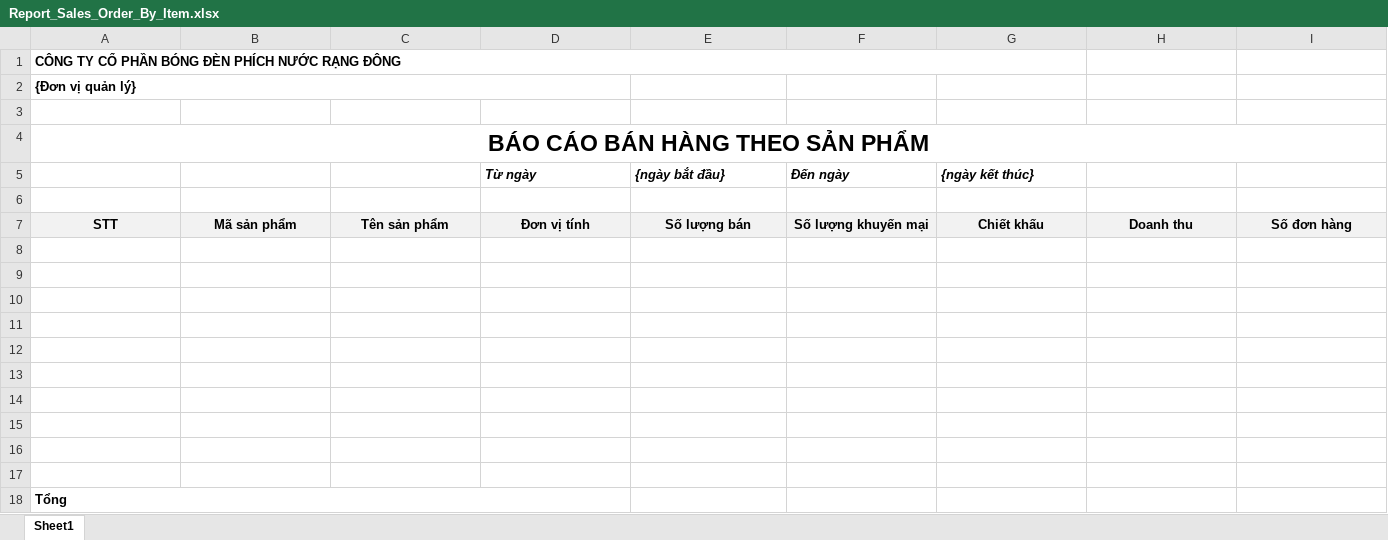
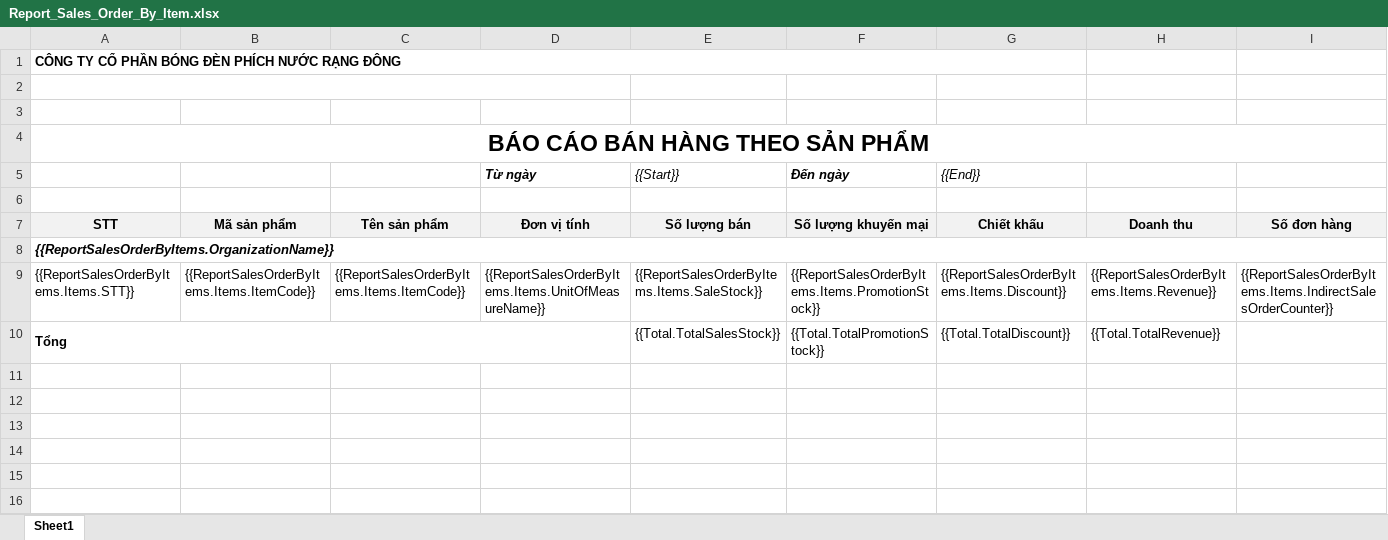
Before and after one commit to nguyenhoangnam123/DMS-CSharp, an Excel workbook: DMS/Templates/Report_Sales_Order_By_Item.xlsx, sheet Sheet1, drawn as a sheet; only a part is shown; values as stored, in another font and other column widths than the file's, no borders; removed rows and columns are numbered as before the commit, all else as after; rows hold the shown columns only; the diff names each change by its address in the sheet, - before the commit and + after, or states it on an @@ line.

```diff
--- a/DMS/Templates/Report_Sales_Order_By_Item.xlsx (sheet Sheet1)
+++ b/DMS/Templates/Report_Sales_Order_By_Item.xlsx (sheet Sheet1)
-A2: {Đơn vị quản lý}
+A2: (empty)
-E5: {ngày bắt đầu}
+E5: {{Start}}
-E5 bold: on
+E5 bold: off
-G5: {ngày kết thúc}
+G5: {{End}}
-G5 bold: on
+G5 bold: off
-A8: (empty)
+A8: {{ReportSalesOrderByItems.OrganizationName}}
+A8:J8 merged
-row 9: (empty)
+row 9: {{ReportSalesOrderByItems.Items.STT}} | {{ReportSalesOrderByItems.Items.ItemCode}} | {{ReportSalesOrderByItems.Items.ItemCode}} | {{ReportSalesOrderByItems.Items.UnitOfMeasureName}} | {{ReportSalesOrderByItems.Items.SaleStock}} | {{ReportSalesOrderByItems.Items.PromotionStock}} | {{ReportSalesOrderByItems.Items.Discount}} | {{ReportSalesOrderByItems.Items.Revenue}} | {{ReportSalesOrderByItems.Items.IndirectSalesOrderCounter}}
-row 10: (empty)
+row 10: Tổng |  |  |  | {{Total.TotalSalesStock}} | {{Total.TotalPromotionStock}} | {{Total.TotalDiscount}} | {{Total.TotalRevenue}}
+A10:D10 merged
-row 11: (empty)
-row 12: (empty)
-row 13: (empty)
-row 14: (empty)
-row 15: (empty)
-row 16: (empty)
-row 17: (empty)
-row 18: Tổng
```
Also changed, not shown: DMS/Templates/Report_Sales_Order_By_Employee_And_Item.xlsx, DMS/Templates/Report_Sales_Order_By_Store_And_Item.xlsx, 8 other files.
